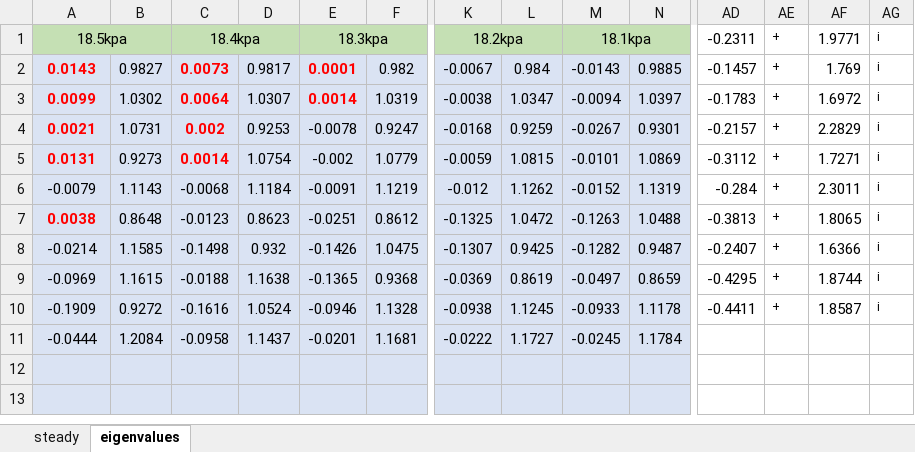
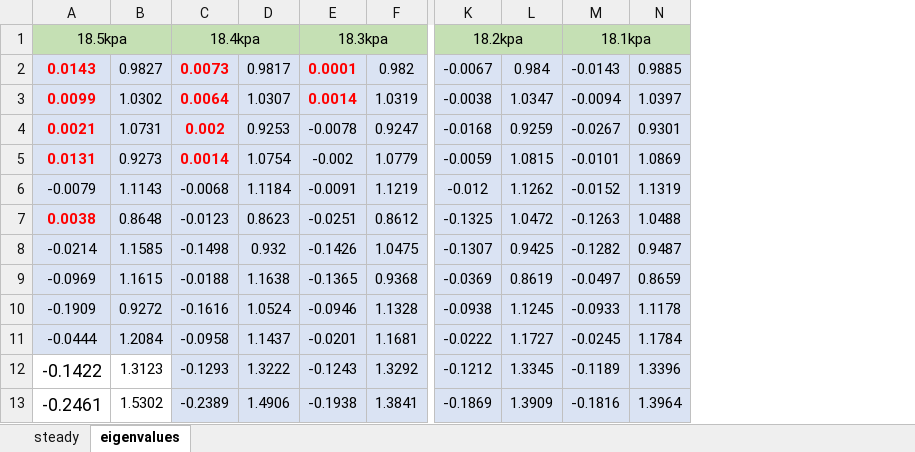
Before and after one commit to bigmangoxu/eigenvalueStability, an Excel workbook: keyResults/rotor67-22passage/rotor67-annular-cascade-validation.xlsx, sheet eigenvalues, drawn as a sheet; only a part is shown, gaps mark what is left out; values as stored, in another font and other column widths than the file's, no borders; charts and pictures not drawn; the diff covers the shown part only; the diff names each change by its address in the sheet, - before the commit and + after, or states it on an @@ line.

Commit message:
update

```diff
--- a/keyResults/rotor67-22passage/rotor67-annular-cascade-validation.xlsx (sheet eigenvalues)
+++ b/keyResults/rotor67-22passage/rotor67-annular-cascade-validation.xlsx (sheet eigenvalues)
-column AD, rows 1-10: -0.2311 | -0.1457 | -0.1783 | -0.2157 | -0.3112 | -0.284 | -0.3813 | -0.2407 | -0.4295 | -0.4411
-column AE, rows 1-10: all +
-column AF, rows 1-10: 1.9771 | 1.769 | 1.6972 | 2.2829 | 1.7271 | 2.3011 | 1.8065 | 1.6366 | 1.8744 | 1.8587
-column AG, rows 1-10: all i
-A12: (empty)
+A12: -0.1422
-A12:B13 fill: #DAE3F3
+A12:B13 fill: none
-B12: (empty)
+B12: 1.3123
-C12: (empty)
+C12: -0.1293
-D12: (empty)
+D12: 1.3222
-E12: (empty)
+E12: -0.1243
-F12: (empty)
+F12: 1.3292
-K12: (empty)
+K12: -0.1212
-L12: (empty)
+L12: 1.3345
-M12: (empty)
+M12: -0.1189
-N12: (empty)
+N12: 1.3396
-A13: (empty)
+A13: -0.2461
-B13: (empty)
+B13: 1.5302
-C13: (empty)
+C13: -0.2389
-D13: (empty)
+D13: 1.4906
-E13: (empty)
+E13: -0.1938
-F13: (empty)
+F13: 1.3841
-K13: (empty)
+K13: -0.1869
-L13: (empty)
+L13: 1.3909
-M13: (empty)
+M13: -0.1816
-N13: (empty)
+N13: 1.3964
```
Also changed, not shown: 1 removed column, 200 edited cells and cell formats elsewhere in this sheet, charts or pictures.
